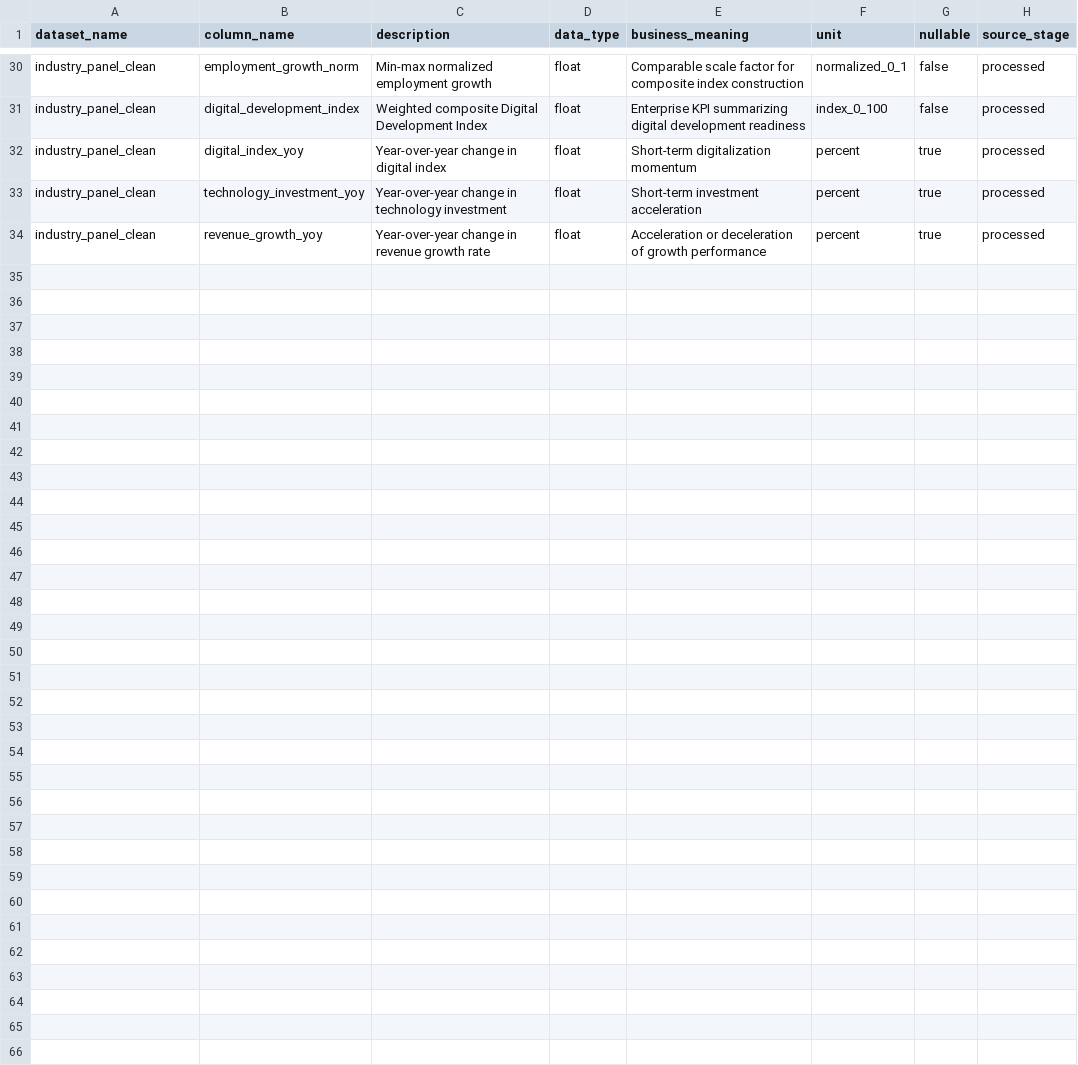
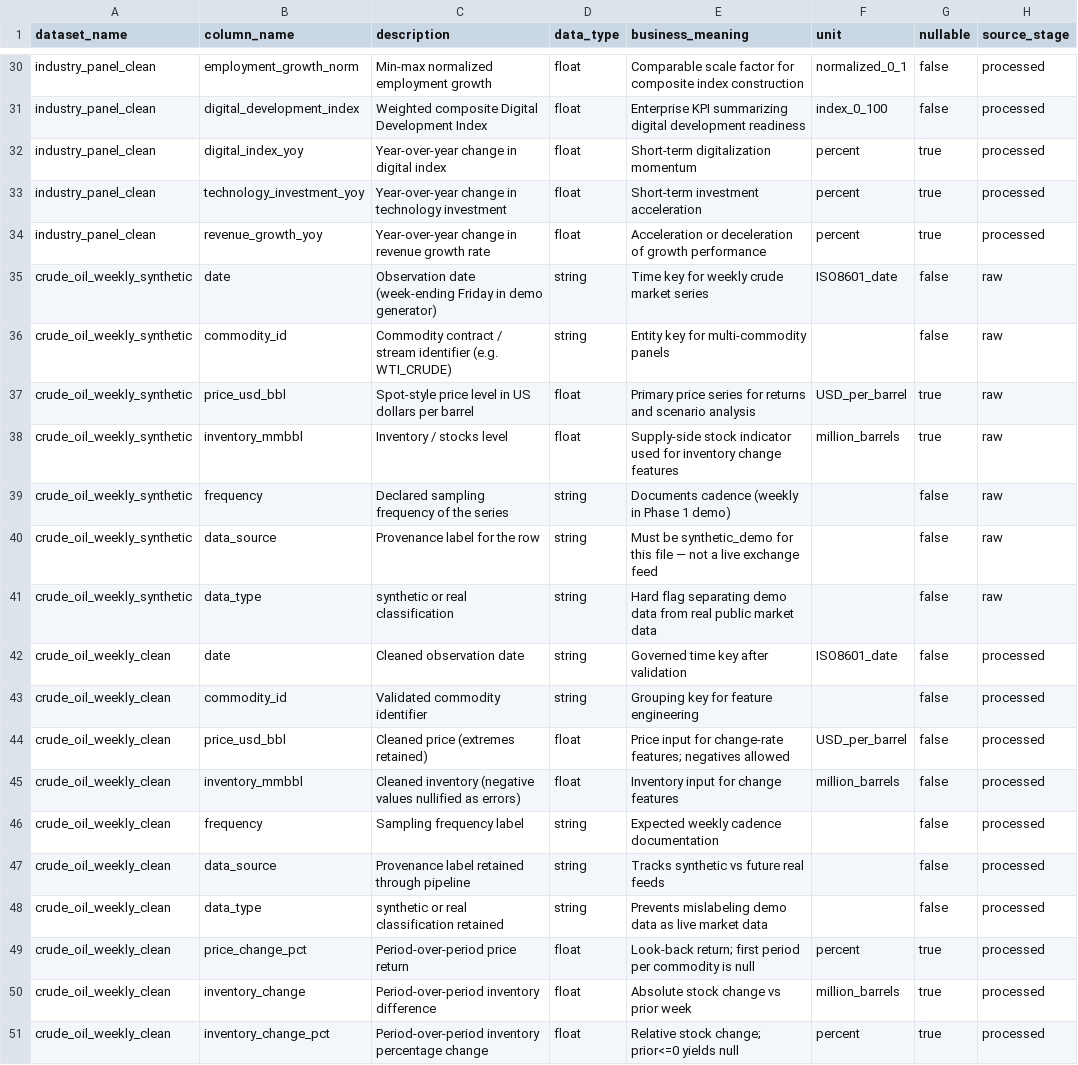
Before and after one commit to lucy-xixi/pharma_market_analytics, a CSV file: data/metadata/data_dictionary.csv, drawn as a sheet; only a part is shown, gaps mark what is left out.

Commit message:
Add Commodity Market Analytics page and crude oil Phase-1 pipeline.

```diff
--- a/data/metadata/data_dictionary.csv
+++ b/data/metadata/data_dictionary.csv
@@ -34 +34,18 @@ industry_panel_clean,technology_investment_yoy,Year-over-year change in technolo
 industry_panel_clean,revenue_growth_yoy,Year-over-year change in revenue growth rate,float,Acceleration or deceleration of growth performance,percent,true,processed
+crude_oil_weekly_synthetic,date,Observation date (week-ending Friday in demo generator),string,Time key for weekly crude market series,ISO8601_date,false,raw
+crude_oil_weekly_synthetic,commodity_id,Commodity contract / stream identifier (e.g. WTI_CRUDE),string,Entity key for multi-commodity panels,,false,raw
+crude_oil_weekly_synthetic,price_usd_bbl,Spot-style price level in US dollars per barrel,float,Primary price series for returns and scenario analysis,USD_per_barrel,true,raw
+crude_oil_weekly_synthetic,inventory_mmbbl,Inventory / stocks level,float,Supply-side stock indicator used for inventory change features,million_barrels,true,raw
+crude_oil_weekly_synthetic,frequency,Declared sampling frequency of the series,string,Documents cadence (weekly in Phase 1 demo),,false,raw
+crude_oil_weekly_synthetic,data_source,Provenance label for the row,string,Must be synthetic_demo for this file — not a live exchange feed,,false,raw
+crude_oil_weekly_synthetic,data_type,synthetic or real classification,string,Hard flag separating demo data from real public market data,,false,raw
+crude_oil_weekly_clean,date,Cleaned observation date,string,Governed time key after validation,ISO8601_date,false,processed
+crude_oil_weekly_clean,commodity_id,Validated commodity identifier,string,Grouping key for feature engineering,,false,processed
+crude_oil_weekly_clean,price_usd_bbl,Cleaned price (extremes retained),float,Price input for change-rate features; negatives allowed,USD_per_barrel,false,processed
+crude_oil_weekly_clean,inventory_mmbbl,Cleaned inventory (negative values nullified as errors),float,Inventory input for change features,million_barrels,false,processed
+crude_oil_weekly_clean,frequency,Sampling frequency label,string,Expected weekly cadence documentation,,false,processed
+crude_oil_weekly_clean,data_source,Provenance label retained through pipeline,string,Tracks synthetic vs future real feeds,,false,processed
+crude_oil_weekly_clean,data_type,synthetic or real classification retained,string,Prevents mislabeling demo data as live market data,,false,processed
+crude_oil_weekly_clean,price_change_pct,Period-over-period price return,float,Look-back return; first period per commodity is null,percent,true,processed
+crude_oil_weekly_clean,inventory_change,Period-over-period inventory difference,float,Absolute stock change vs prior week,million_barrels,true,processed
+crude_oil_weekly_clean,inventory_change_pct,Period-over-period inventory percentage change,float,Relative stock change; prior<=0 yields null,percent,true,processed
```
Also changed, not shown: 29 other files.
